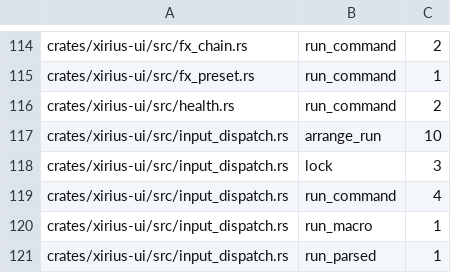
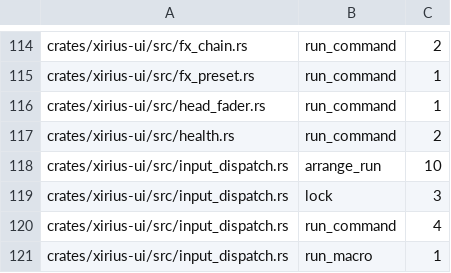
Before and after one commit to tekalu1/xirius, a TSV file: docs/ui-io-audit.tsv, drawn as a sheet; only a part is shown, gaps mark what is left out; the shorter side is filled out with more unchanged rows.

```diff
--- a/docs/ui-io-audit.tsv
+++ b/docs/ui-io-audit.tsv
@@ -115,2 +115,3 @@ crates/xirius-ui/src/fx_chain.rs	run_command	2
 crates/xirius-ui/src/fx_preset.rs	run_command	1
+crates/xirius-ui/src/head_fader.rs	run_command	1
 crates/xirius-ui/src/health.rs	run_command	2
```
Also changed, not shown: 4 other files.
